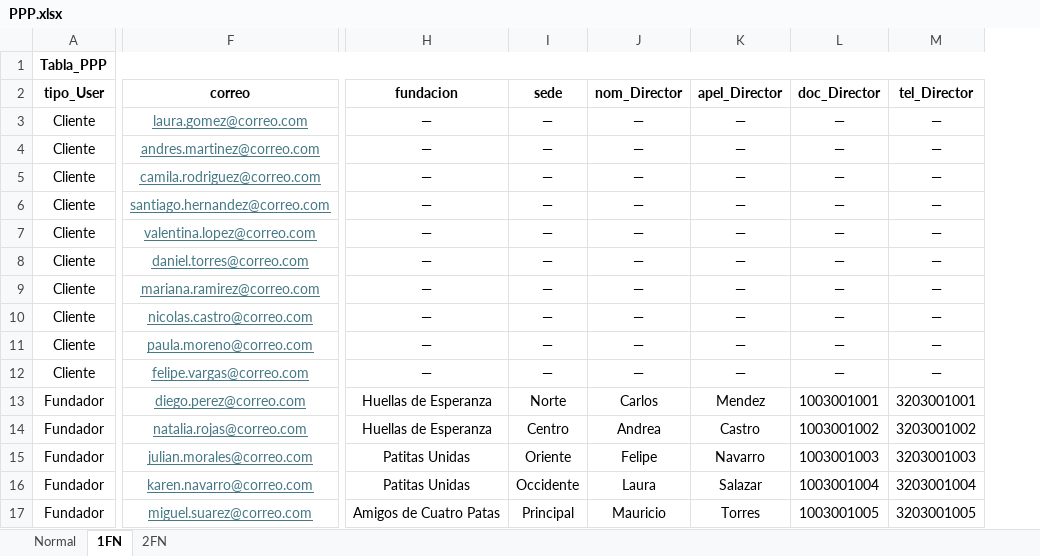
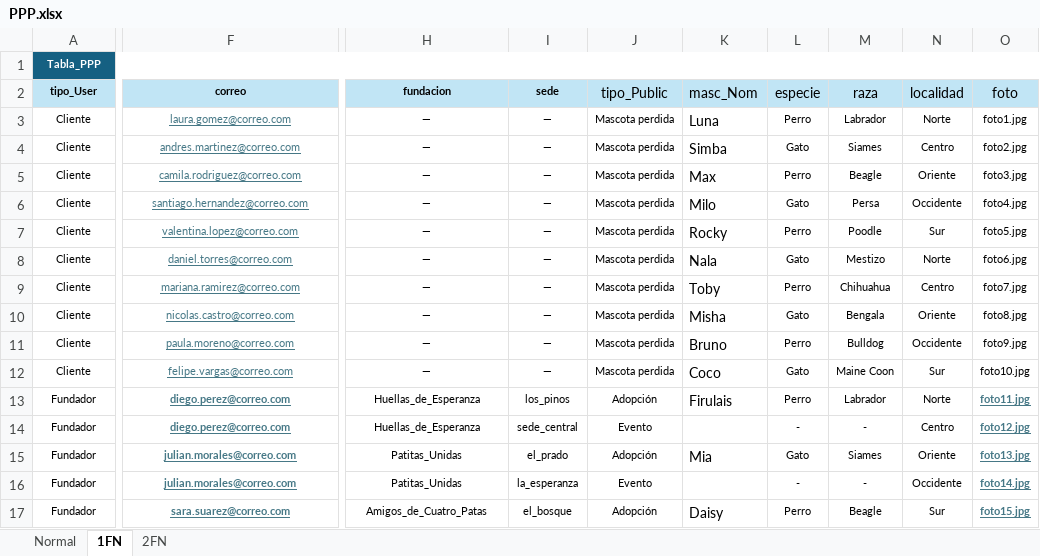
Before and after one commit to Angelcbbc/PROYECTO_ADSO_KJGA, an Excel workbook: 2.DIAGRAMAS/PPP.xlsx, sheet 1FN, drawn as a sheet; only a part is shown, gaps mark what is left out; values as stored, in another font and other column widths than the file's, no borders; removed rows and columns are numbered as before the commit, all else as after; the diff covers the shown part only; the diff names each change by its address in the sheet, - before the commit and + after, or states it on an @@ line.

```diff
--- a/2.DIAGRAMAS/PPP.xlsx (sheet 1FN)
+++ b/2.DIAGRAMAS/PPP.xlsx (sheet 1FN)
-column J (nom_Director), rows 3-17: — | — | — | — | — | — | — | — | — | — | Carlos | Andrea | Felipe | Laura | Mauricio
-column K (apel_Director), rows 3-17: — | — | — | — | — | — | — | — | — | — | Mendez | Castro | Navarro | Salazar | Torres
-column L (doc_Director), rows 3-17: — | — | — | — | — | — | — | — | — | — | 1003001001 | 1003001002 | 1003001003 | 1003001004 | 1003001005
-column M (tel_Director), rows 3-17: — | — | — | — | — | — | — | — | — | — | 3203001001 | 3203001002 | 3203001003 | 3203001004 | 3203001005
+column J (tipo_Public), rows 3-17: Mascota perdida | Mascota perdida | Mascota perdida | Mascota perdida | Mascota perdida | Mascota perdida | Mascota perdida | Mascota perdida | Mascota perdida | Mascota perdida | Adopción | Evento | Adopción | Evento | Adopción
+column K (masc_Nom), rows 3-17: Luna | Simba | Max | Milo | Rocky | Nala | Toby | Misha | Bruno | Coco | Firulais |  | Mia |  | Daisy
+column L (especie), rows 3-17: Perro | Gato | Perro | Gato | Perro | Gato | Perro | Gato | Perro | Gato | Perro | - | Gato | - | Perro
+column M (raza), rows 3-17: Labrador | Siames | Beagle | Persa | Poodle | Mestizo | Chihuahua | Bengala | Bulldog | Maine Coon | Labrador | - | Siames | - | Beagle
+column N (localidad), rows 3-17: Norte | Centro | Oriente | Occidente | Sur | Norte | Centro | Oriente | Occidente | Sur | Norte | Centro | Oriente | Occidente | Sur
+column O (foto), rows 3-17: foto1.jpg | foto2.jpg | foto3.jpg | foto4.jpg | foto5.jpg | foto6.jpg | foto7.jpg | foto8.jpg | foto9.jpg | foto10.jpg | foto11.jpg | foto12.jpg | foto13.jpg | foto14.jpg | foto15.jpg
@@ A1 text size: smaller @@
-A1:I1 fill: none
+A1:I1 fill: #156082
-A1 text colour: black
+A1 text colour: #FFFFFF
@@ A2:I17 text size: smaller @@
-A2:I2 fill: none
+A2:I2 fill: #C1E5F5
-F13:F17 bold: off
+F13:F17 bold: on
-H13:H14 (fundacion): Huellas de Esperanza
+H13:H14 (fundacion): Huellas_de_Esperanza
-I13 (sede): Norte
+I13 (sede): los_pinos
-F14 (correo): natalia.rojas@correo.com
+F14 (correo): diego.perez@correo.com
-I14 (sede): Centro
+I14 (sede): sede_central
-H15:H16 (fundacion): Patitas Unidas
+H15:H16 (fundacion): Patitas_Unidas
-I15 (sede): Oriente
+I15 (sede): el_prado
-F16 (correo): karen.navarro@correo.com
+F16 (correo): julian.morales@correo.com
-I16 (sede): Occidente
+I16 (sede): la_esperanza
-F17 (correo): miguel.suarez@correo.com
+F17 (correo): sara.suarez@correo.com
-H17 (fundacion): Amigos de Cuatro Patas
+H17 (fundacion): Amigos_de_Cuatro_Patas
-I17 (sede): Principal
+I17 (sede): el_bosque
```
Also changed, not shown: 10 added rows, 4 added columns, 23 edited cells and cell formats elsewhere in this sheet, sheet Normal, sheet 2FN.
